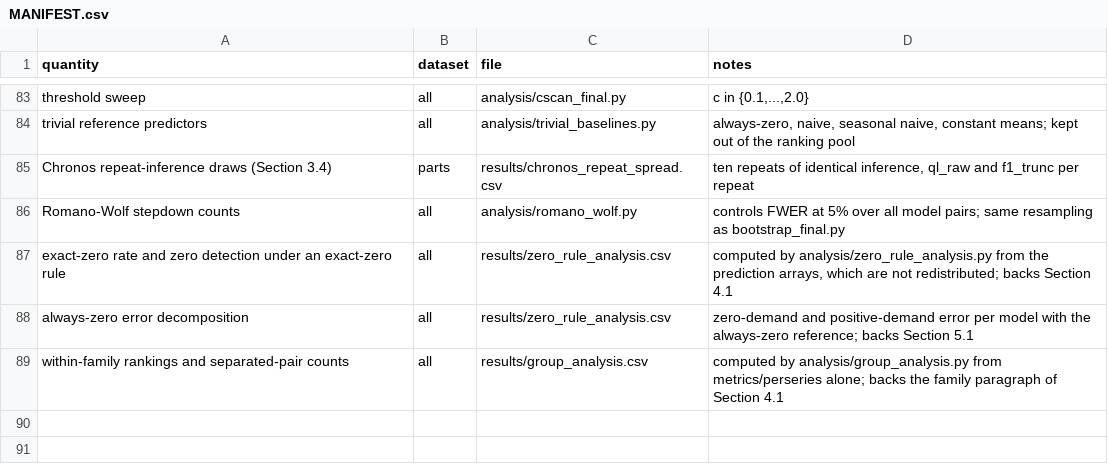
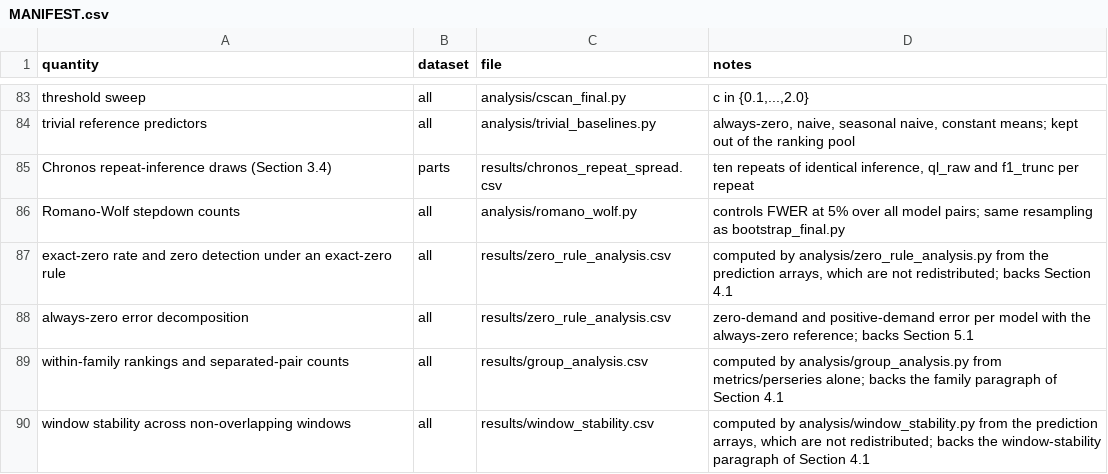
Before and after one commit to tomorin758/intermittent-demand-benchmark, a CSV file: MANIFEST.csv, drawn as a sheet; only a part is shown, gaps mark what is left out.

Commit message:
Ship the window-stability table, tighten table row spacing, and make gen_tables rebuild all three tables from the shipped sheets

```diff
--- a/MANIFEST.csv
+++ b/MANIFEST.csv
@@ -89 +89,2 @@ always-zero error decomposition,all,results/zero_rule_analysis.csv,zero-demand a
 within-family rankings and separated-pair counts,all,results/group_analysis.csv,computed by analysis/group_analysis.py from metrics/perseries alone; backs the family paragraph of Section 4.1
+window stability across non-overlapping windows,all,results/window_stability.csv,"computed by analysis/window_stability.py from the prediction arrays, which are not redistributed; backs the window-stability paragraph of Section 4.1"
```
Also changed, not shown: 8 other files.
